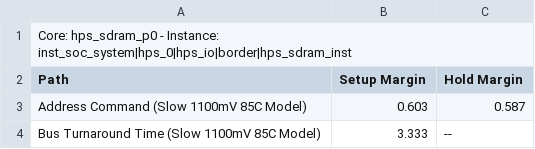
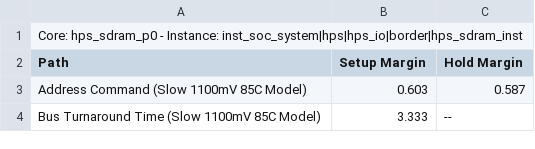
Before and after one commit to Seba-P/signal-recon-project, a CSV file: de1soc/hw/hps_sdram_p0_summary.csv, drawn as a sheet; only a part is shown.

Commit message:
added hps_isw_handoff + some rearrangment in soc_system; fixed delays in pocs_subcell

```diff
--- a/de1soc/hw/hps_sdram_p0_summary.csv
+++ b/de1soc/hw/hps_sdram_p0_summary.csv
@@ -1,2 +1,2 @@
-Core: hps_sdram_p0 - Instance: inst_soc_system|hps_0|hps_io|border|hps_sdram_inst
+Core: hps_sdram_p0 - Instance: inst_soc_system|hps|hps_io|border|hps_sdram_inst
 Path, Setup Margin, Hold Margin
```
Also changed, not shown: 23 other files.
